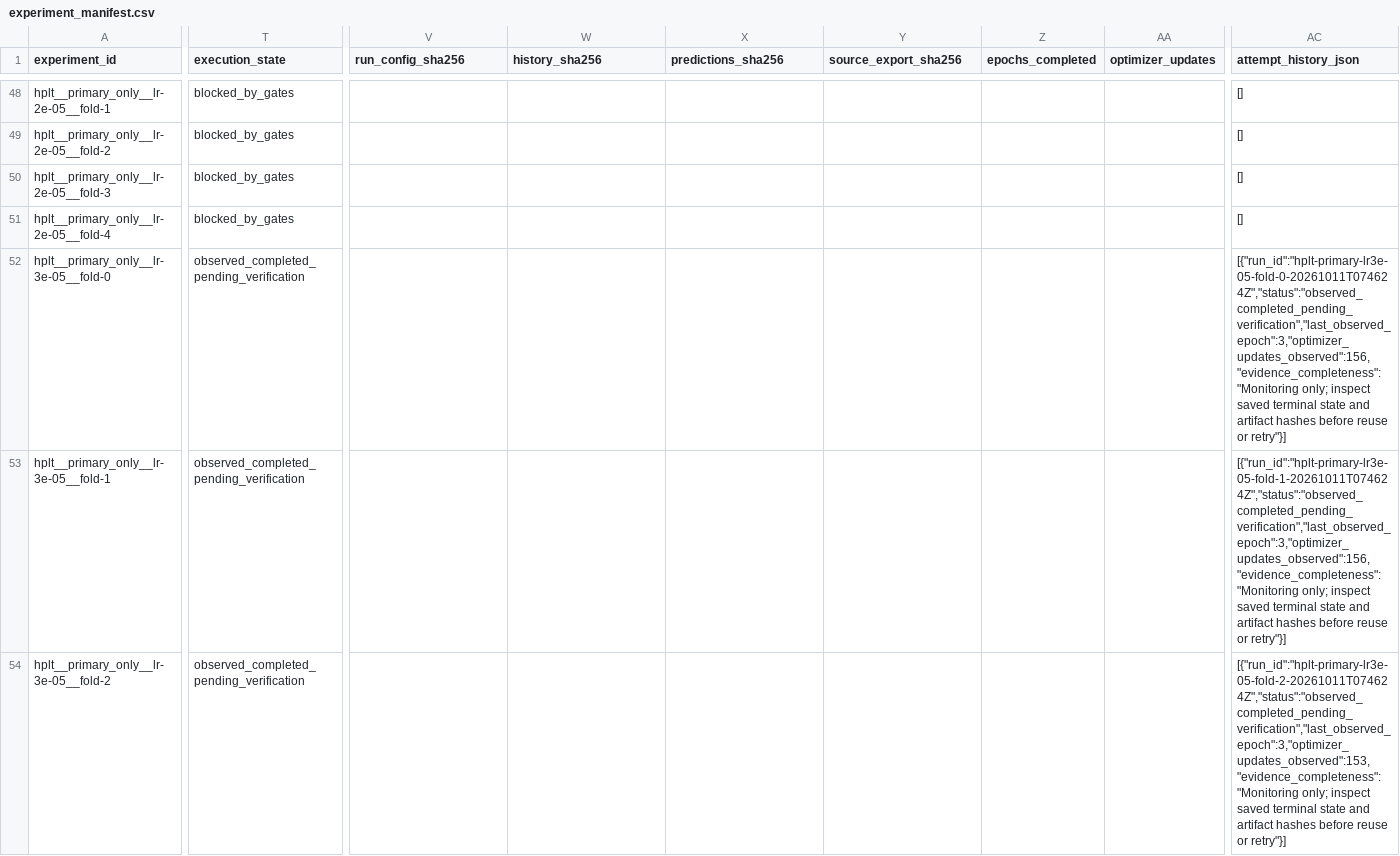
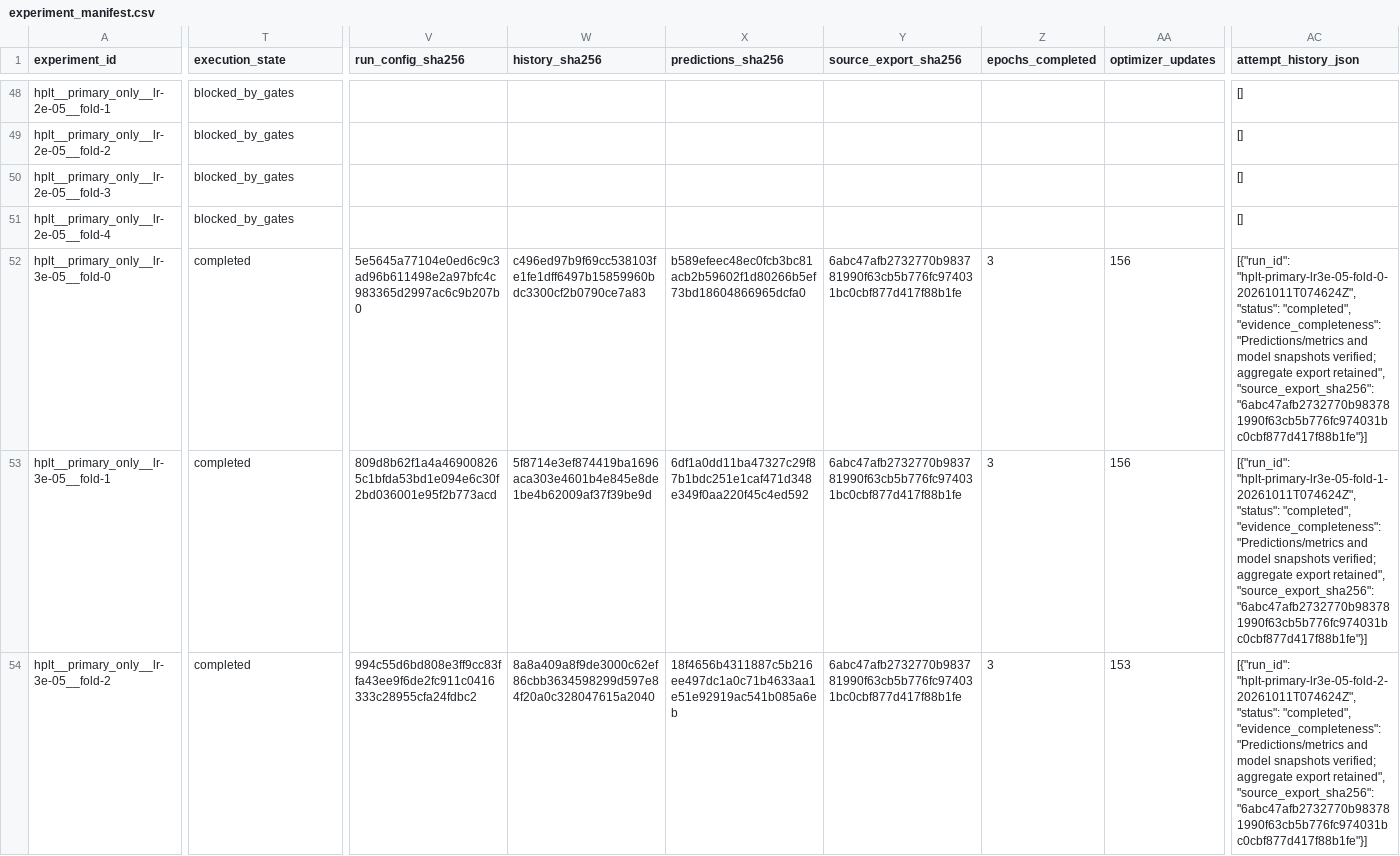
Before and after one commit to psrisuphan/scam-call-alert, a CSV file: 03 - MODEL DEVELOPMENT/selection/experiment_manifest.csv, drawn as a sheet; only a part is shown, gaps mark what is left out; the diff covers the shown part only; the diff names each change by its address in the sheet, - before the commit and + after, or states it on an @@ line.

Commit message:
docs: record verified candidate training results

```diff
--- a/03 - MODEL DEVELOPMENT/selection/experiment_manifest.csv
+++ b/03 - MODEL DEVELOPMENT/selection/experiment_manifest.csv
-T52:T54 (execution_state): observed_completed_pending_verification
+T52:T54 (execution_state): completed
-V52 (run_config_sha256): (empty)
+V52 (run_config_sha256): 5e5645a77104e0ed6c9c3ad96b611498e2a97bfc4c983365d2997ac6c9b207b0
-W52 (history_sha256): (empty)
+W52 (history_sha256): c496ed97b9f69cc538103fe1fe1dff6497b15859960bdc3300cf2b0790ce7a83
-X52 (predictions_sha256): (empty)
+X52 (predictions_sha256): b589efeec48ec0fcb3bc81acb2b59602f1d80266b5ef73bd18604866965dcfa0
-Y52:Y54 (source_export_sha256): (empty)
+Y52:Y54 (source_export_sha256): 6abc47afb2732770b983781990f63cb5b776fc974031bc0cbf877d417f88b1fe
-Z52:Z54 (epochs_completed): (empty)
+Z52:Z54 (epochs_completed): 3
-AA52:AA53 (optimizer_updates): (empty)
+AA52:AA53 (optimizer_updates): 156
-AC52 (attempt_history_json): [{"run_id":"hplt-primary-lr3e-05-fold-0-20261011T074624Z","status":"observed_completed_pending_verification","last_observed_epoch":3,"optimizer_updates_observed":156,"evidence_completeness":"Monitoring only; inspect saved terminal state and artifact hashes before reuse or retry"}]
+AC52 (attempt_history_json): [{"run_id": "hplt-primary-lr3e-05-fold-0-20261011T074624Z", "status": "completed", "evidence_completeness": "Predictions/metrics and model snapshots verified; aggregate export retained", "source_export_sha256": "6abc47afb2732770b983781990f63cb5b776fc974031bc0cbf877d417f88b1fe"}]
-V53 (run_config_sha256): (empty)
+V53 (run_config_sha256): 809d8b62f1a4a469008265c1bfda53bd1e094e6c30f2bd036001e95f2b773acd
-W53 (history_sha256): (empty)
+W53 (history_sha256): 5f8714e3ef874419ba1696aca303e4601b4e845e8de1be4b62009af37f39be9d
-X53 (predictions_sha256): (empty)
+X53 (predictions_sha256): 6df1a0dd11ba47327c29f87b1bdc251e1caf471d348e349f0aa220f45c4ed592
-AC53 (attempt_history_json): [{"run_id":"hplt-primary-lr3e-05-fold-1-20261011T074624Z","status":"observed_completed_pending_verification","last_observed_epoch":3,"optimizer_updates_observed":156,"evidence_completeness":"Monitoring only; inspect saved terminal state and artifact hashes before reuse or retry"}]
+AC53 (attempt_history_json): [{"run_id": "hplt-primary-lr3e-05-fold-1-20261011T074624Z", "status": "completed", "evidence_completeness": "Predictions/metrics and model snapshots verified; aggregate export retained", "source_export_sha256": "6abc47afb2732770b983781990f63cb5b776fc974031bc0cbf877d417f88b1fe"}]
-V54 (run_config_sha256): (empty)
+V54 (run_config_sha256): 994c55d6bd808e3ff9cc83ffa43ee9f6de2fc911c0416333c28955cfa24fdbc2
-W54 (history_sha256): (empty)
+W54 (history_sha256): 8a8a409a8f9de3000c62ef86cbb3634598299d597e84f20a0c328047615a2040
-X54 (predictions_sha256): (empty)
+X54 (predictions_sha256): 18f4656b4311887c5b216ee497dc1a0c71b4633aa1e51e92919ac541b085a6eb
-AA54 (optimizer_updates): (empty)
+AA54 (optimizer_updates): 153
-AC54 (attempt_history_json): [{"run_id":"hplt-primary-lr3e-05-fold-2-20261011T074624Z","status":"observed_completed_pending_verification","last_observed_epoch":3,"optimizer_updates_observed":153,"evidence_completeness":"Monitoring only; inspect saved terminal state and artifact hashes before reuse or retry"}]
+AC54 (attempt_history_json): [{"run_id": "hplt-primary-lr3e-05-fold-2-20261011T074624Z", "status": "completed", "evidence_completeness": "Predictions/metrics and model snapshots verified; aggregate export retained", "source_export_sha256": "6abc47afb2732770b983781990f63cb5b776fc974031bc0cbf877d417f88b1fe"}]
```
Also changed, not shown: 61 edited cells elsewhere in this file, 4 other files.
